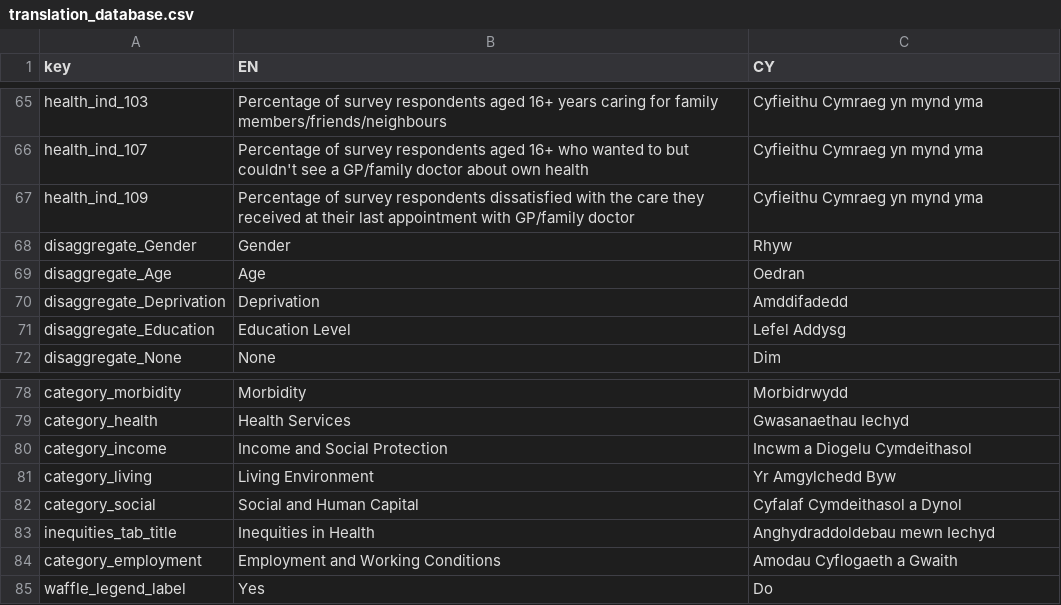
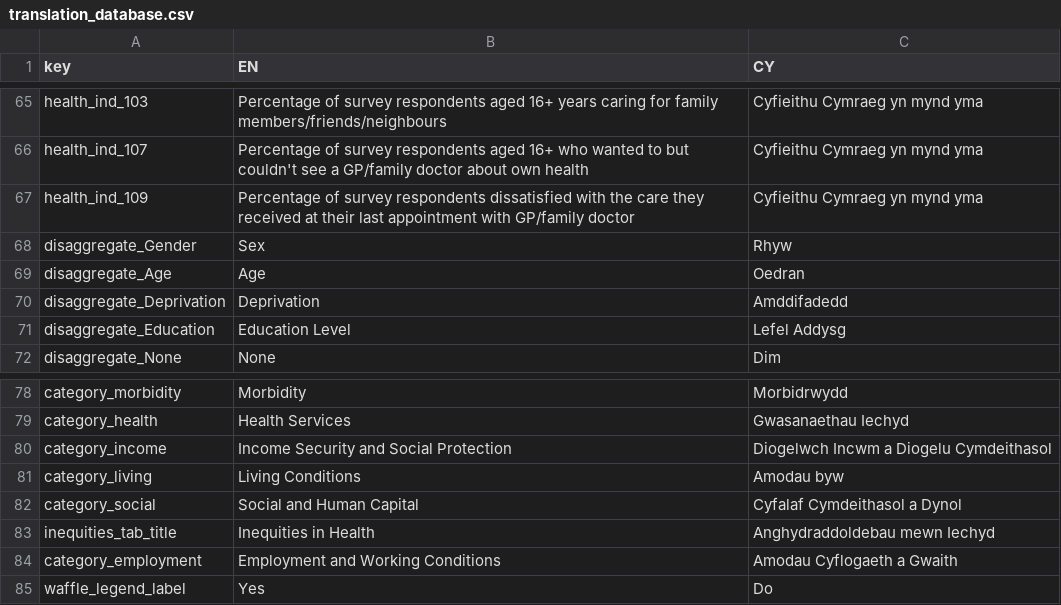
Before and after one commit to StatsRhian/whesApp, a CSV file: inst/extdata/translation_database.csv, drawn as a sheet; only a part is shown, gaps mark what is left out.

```diff
--- a/inst/extdata/translation_database.csv
+++ b/inst/extdata/translation_database.csv
@@ -67,3 +67,3 @@ health_ind_107,Percentage of survey respondents aged 16+ who wanted to but could
 health_ind_109,Percentage of survey respondents dissatisfied with the care they received at their last appointment with GP/family doctor,Cyfieithu Cymraeg yn mynd yma
-disaggregate_Gender,Gender,Rhyw
+disaggregate_Gender,Sex,Rhyw
 disaggregate_Age,Age,Oedran
@@ -79,4 +79,4 @@ category_morbidity,Morbidity,Morbidrwydd
 category_health,Health Services,Gwasanaethau Iechyd
-category_income,Income and Social Protection,Incwm a Diogelu Cymdeithasol
-category_living,Living Environment,Yr Amgylchedd Byw
+category_income,Income Security and Social Protection,Diogelwch Incwm a Diogelu Cymdeithasol
+category_living,Living Conditions,Amodau byw
 category_social,Social and Human Capital,Cyfalaf Cymdeithasol a Dynol
```
Also changed, not shown: 32 other files.
